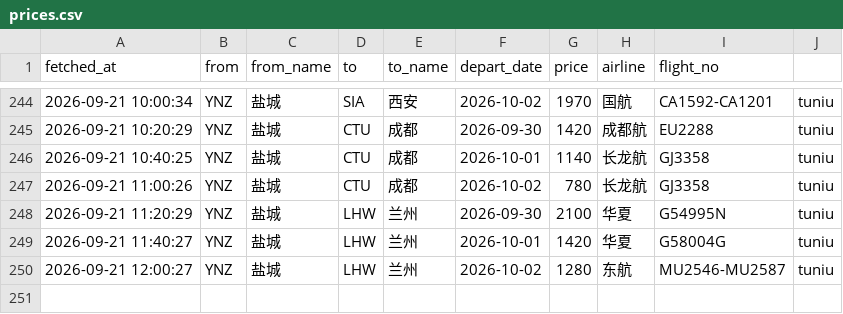
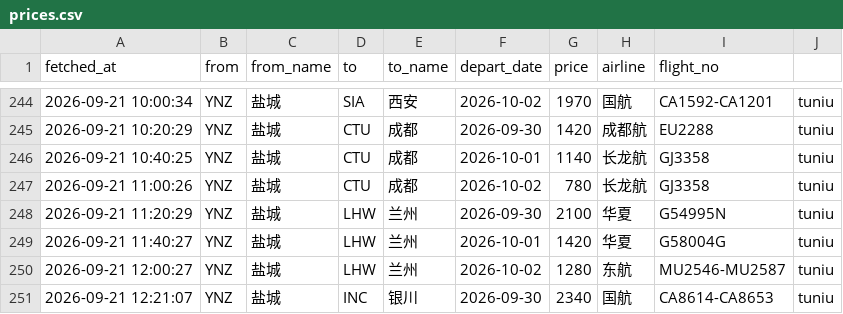
Before and after one commit to snymb233/jipiao-monitor, a CSV file: data/prices.csv, drawn as a sheet; only a part is shown, gaps mark what is left out.

```diff
--- a/data/prices.csv
+++ b/data/prices.csv
@@ -250 +250,2 @@ fetched_at,from,from_name,to,to_name,depart_date,price,airline,flight_no
 2026-09-21 12:00:27,YNZ,盐城,LHW,兰州,2026-10-02,1280,东航,MU2546-MU2587,tuniu
+2026-09-21 12:21:07,YNZ,盐城,INC,银川,2026-09-30,2340,国航,CA8614-CA8653,tuniu
```
Also changed, not shown: 2 other files.
